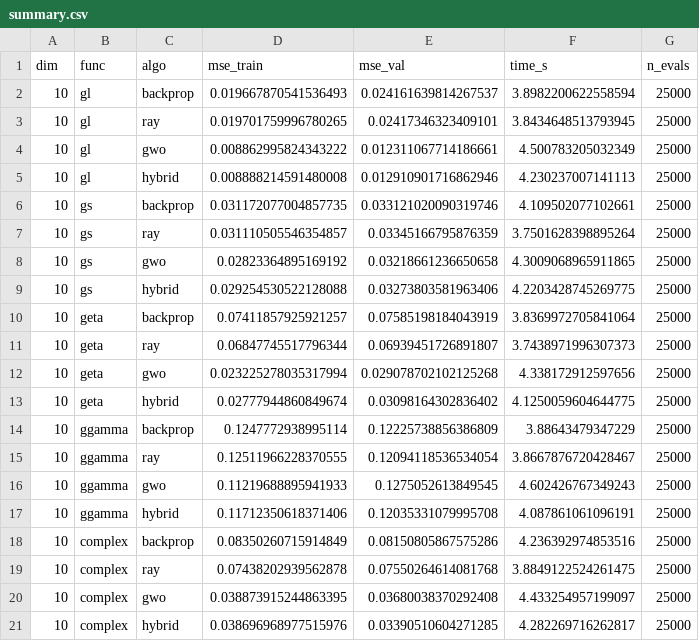
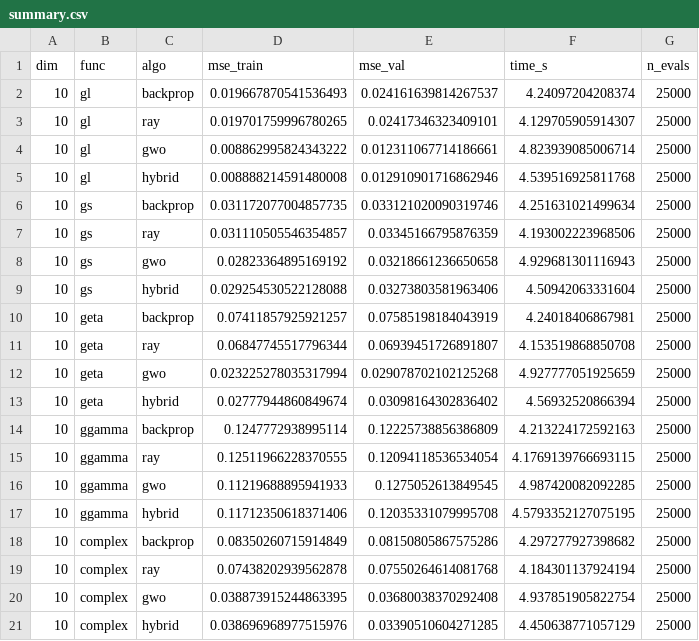
Before and after one commit to dylanathouel/non-countigous-deep, a CSV file: results/10d/summary.csv, drawn as a sheet.

```diff
--- a/results/10d/summary.csv
+++ b/results/10d/summary.csv
@@ -1,21 +1,21 @@
 dim,func,algo,mse_train,mse_val,time_s,n_evals
-10,gl,backprop,0.019667870541536493,0.024161639814267537,3.8982200622558594,25000
-10,gl,ray,0.019701759996780265,0.02417346323409101,3.8434648513793945,25000
-10,gl,gwo,0.008862995824343222,0.012311067714186661,4.500783205032349,25000
-10,gl,hybrid,0.008888214591480008,0.012910901716862946,4.230237007141113,25000
-10,gs,backprop,0.031172077004857735,0.033121020090319746,4.109502077102661,25000
-10,gs,ray,0.031110505546354857,0.03345166795876359,3.7501628398895264,25000
-10,gs,gwo,0.02823364895169192,0.03218661236650658,4.3009068965911865,25000
-10,gs,hybrid,0.029254530522128088,0.03273803581963406,4.2203428745269775,25000
-10,geta,backprop,0.07411857925921257,0.07585198184043919,3.8369972705841064,25000
-10,geta,ray,0.06847745517796344,0.06939451726891807,3.7438971996307373,25000
-10,geta,gwo,0.023225278035317994,0.029078702102125268,4.338172912597656,25000
-10,geta,hybrid,0.02777944860849674,0.03098164302836402,4.1250059604644775,25000
-10,ggamma,backprop,0.1247772938995114,0.12225738856386809,3.88643479347229,25000
-10,ggamma,ray,0.12511966228370555,0.12094118536534054,3.8667876720428467,25000
-10,ggamma,gwo,0.11219688895941933,0.1275052613849545,4.602426767349243,25000
-10,ggamma,hybrid,0.11712350618371406,0.12035331079995708,4.087861061096191,25000
-10,complex,backprop,0.08350260715914849,0.08150805867575286,4.236392974853516,25000
-10,complex,ray,0.07438202939562878,0.07550264614081768,3.8849122524261475,25000
-10,complex,gwo,0.038873915244863395,0.03680038370292408,4.433254957199097,25000
-10,complex,hybrid,0.038696968977515976,0.03390510604271285,4.282269716262817,25000
+10,gl,backprop,0.019667870541536493,0.024161639814267537,4.24097204208374,25000
+10,gl,ray,0.019701759996780265,0.02417346323409101,4.129705905914307,25000
+10,gl,gwo,0.008862995824343222,0.012311067714186661,4.823939085006714,25000
+10,gl,hybrid,0.008888214591480008,0.012910901716862946,4.539516925811768,25000
+10,gs,backprop,0.031172077004857735,0.033121020090319746,4.251631021499634,25000
+10,gs,ray,0.031110505546354857,0.03345166795876359,4.193002223968506,25000
+10,gs,gwo,0.02823364895169192,0.03218661236650658,4.929681301116943,25000
+10,gs,hybrid,0.029254530522128088,0.03273803581963406,4.50942063331604,25000
+10,geta,backprop,0.07411857925921257,0.07585198184043919,4.24018406867981,25000
+10,geta,ray,0.06847745517796344,0.06939451726891807,4.153519868850708,25000
+10,geta,gwo,0.023225278035317994,0.029078702102125268,4.927777051925659,25000
+10,geta,hybrid,0.02777944860849674,0.03098164302836402,4.56932520866394,25000
+10,ggamma,backprop,0.1247772938995114,0.12225738856386809,4.213224172592163,25000
+10,ggamma,ray,0.12511966228370555,0.12094118536534054,4.1769139766693115,25000
+10,ggamma,gwo,0.11219688895941933,0.1275052613849545,4.987420082092285,25000
+10,ggamma,hybrid,0.11712350618371406,0.12035331079995708,4.5793352127075195,25000
+10,complex,backprop,0.08350260715914849,0.08150805867575286,4.297277927398682,25000
+10,complex,ray,0.07438202939562878,0.07550264614081768,4.184301137924194,25000
+10,complex,gwo,0.038873915244863395,0.03680038370292408,4.937851905822754,25000
+10,complex,hybrid,0.038696968977515976,0.03390510604271285,4.450638771057129,25000
```
Also changed, not shown: results/3d/summary.csv, results/50d/summary.csv, 30 other files.
